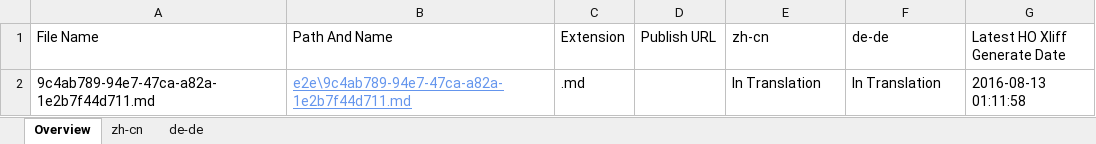
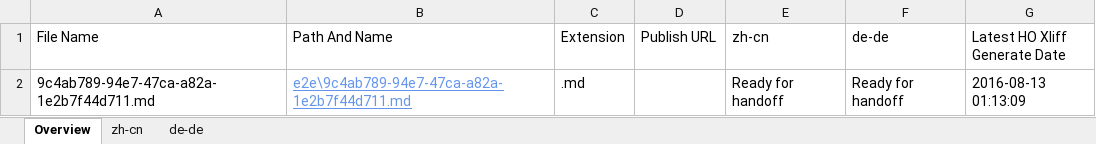
Before and after one commit to OpenLocalizationTestOrg/olhandback-e2e, an Excel workbook: ol-handback/OpenLocalizationTestOrg/oltest/ci/localization-status.xlsx, sheet Overview, drawn as a sheet; values as stored, in another font and other column widths than the file's, no borders; table styles not drawn; the diff names each change by its address in the sheet, - before the commit and + after, or states it on an @@ line.

Commit message:
Generate Report for Handoff

```diff
--- a/ol-handback/OpenLocalizationTestOrg/oltest/ci/localization-status.xlsx (sheet Overview)
+++ b/ol-handback/OpenLocalizationTestOrg/oltest/ci/localization-status.xlsx (sheet Overview)
-E2 (zh-cn): In Translation
+E2 (zh-cn): Ready for handoff
-F2 (de-de): In Translation
+F2 (de-de): Ready for handoff
-G2 (Latest HO Xliff Generate Date): 2016-08-13 01:11:58
+G2 (Latest HO Xliff Generate Date): 2016-08-13 01:13:09
```
Also changed, not shown: sheet zh-cn, sheet de-de.
